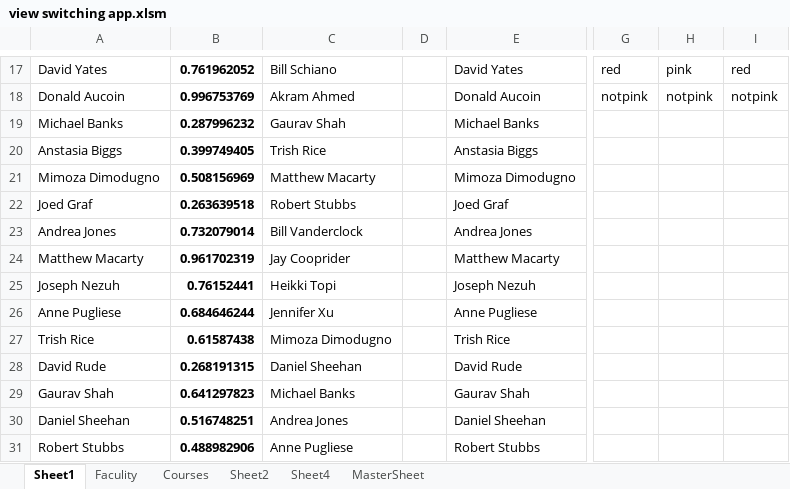
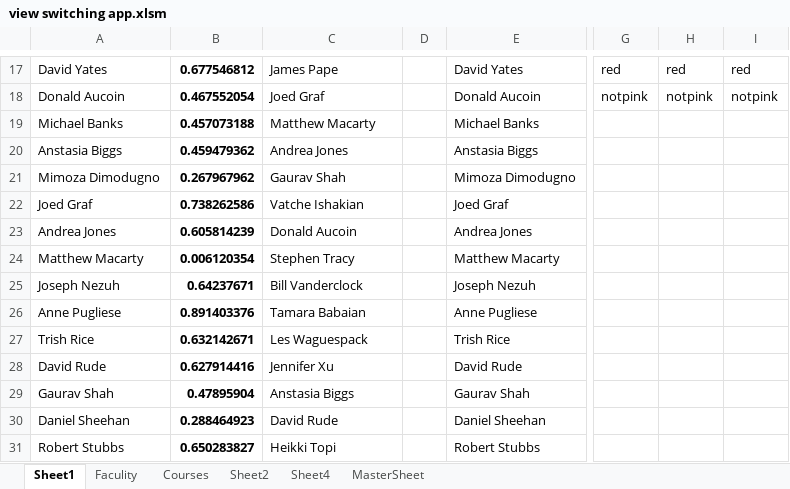
Before and after one commit to CS620-Diamonds/Project-Repo, an Excel workbook: view switching app.xlsm, sheet Sheet1, drawn as a sheet; only a part is shown, gaps mark what is left out; values as stored, in another font and other column widths than the file's, no borders; charts and pictures not drawn; the diff covers the shown part only; the diff names each change by its address in the sheet, - before the commit and + after, or states it on an @@ line.

```diff
--- a/view switching app.xlsm (sheet Sheet1)
+++ b/view switching app.xlsm (sheet Sheet1)
-B17: 0.761962052
+B17: 0.677546812
-C17: Bill Schiano
+C17: James Pape
-H17: pink
+H17: red
-B18: 0.996753769
+B18: 0.467552054
-C18: Akram Ahmed
+C18: Joed Graf
-B19: 0.287996232
+B19: 0.457073188
-C19: Gaurav Shah
+C19: Matthew Macarty
-B20: 0.399749405
+B20: 0.459479362
-C20: Trish Rice
+C20: Andrea Jones
-B21: 0.508156969
+B21: 0.267967962
-C21: Matthew Macarty
+C21: Gaurav Shah
-B22: 0.263639518
+B22: 0.738262586
-C22: Robert Stubbs
+C22: Vatche Ishakian
-B23: 0.732079014
+B23: 0.605814239
-C23: Bill Vanderclock
+C23: Donald Aucoin
-B24: 0.961702319
+B24: 0.006120354
-C24: Jay Cooprider
+C24: Stephen Tracy
-B25: 0.76152441
+B25: 0.64237671
-C25: Heikki Topi
+C25: Bill Vanderclock
-B26: 0.684646244
+B26: 0.891403376
-C26: Jennifer Xu
+C26: Tamara Babaian
-B27: 0.61587438
+B27: 0.632142671
-C27: Mimoza Dimodugno
+C27: Les Waguespack
-B28: 0.268191315
+B28: 0.627914416
-C28: Daniel Sheehan
+C28: Jennifer Xu
-B29: 0.641297823
+B29: 0.47895904
-C29: Michael Banks
+C29: Anstasia Biggs
-B30: 0.516748251
+B30: 0.288464923
-C30: Andrea Jones
+C30: David Rude
-B31: 0.488982906
+B31: 0.650283827
-C31: Anne Pugliese
+C31: Heikki Topi
```
Also changed, not shown: 34 edited cells elsewhere in this sheet, sheet MasterSheet, hidden cells, charts or pictures.
